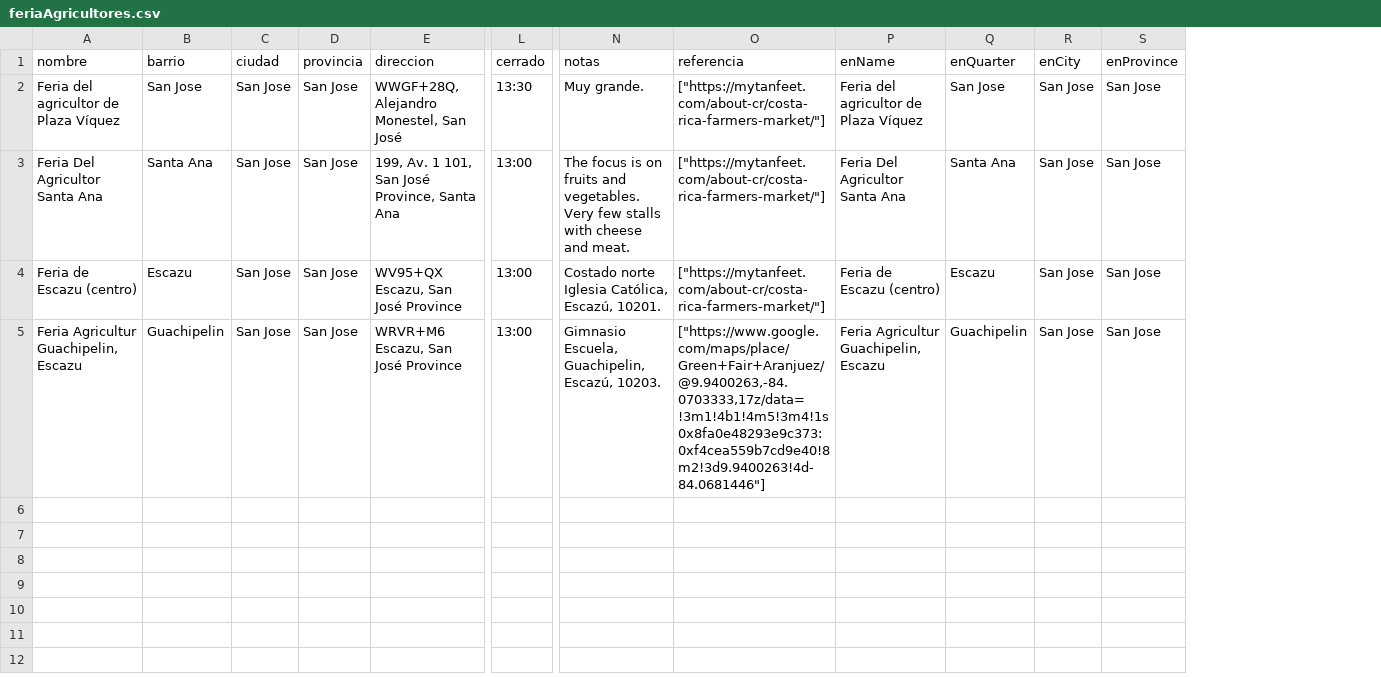
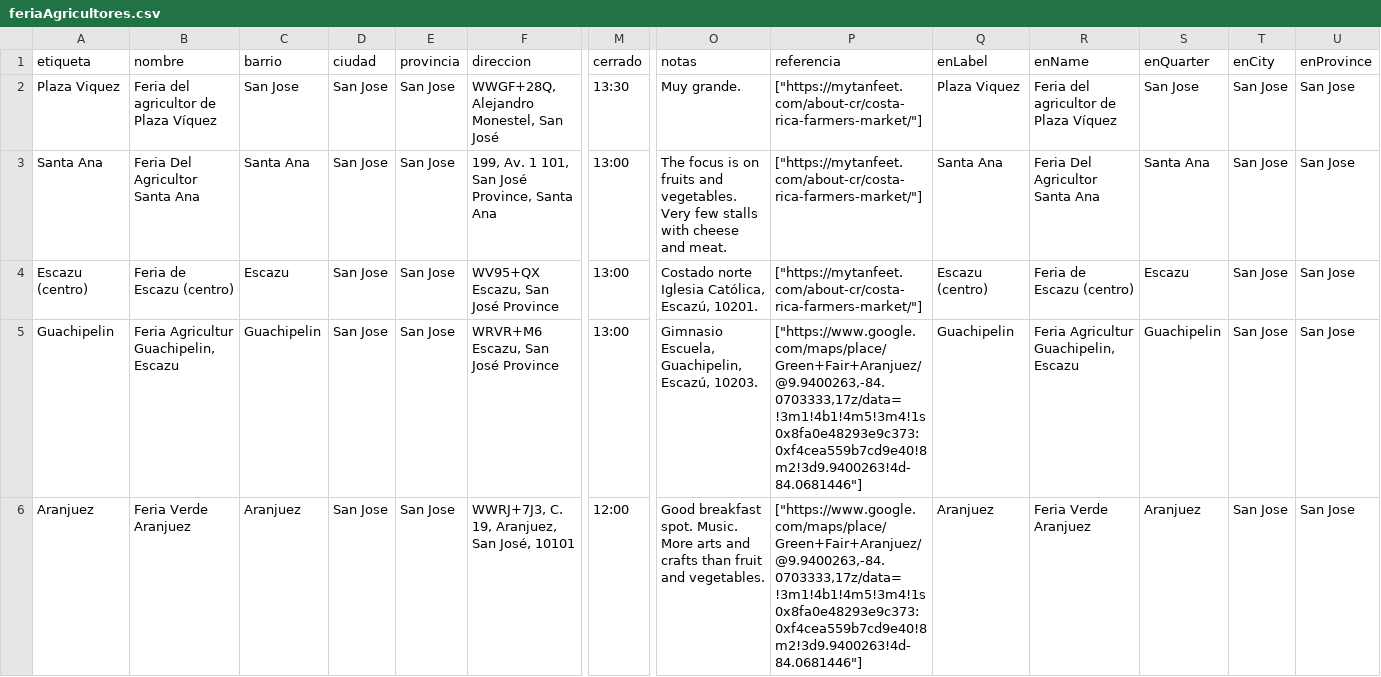
Before and after one commit to ProfessorPatrickSlatraigh/geo, a CSV file: feriaAgricultores.csv, drawn as a sheet; only a part is shown, gaps mark what is left out; rows hold the shown columns only; the diff names each change by its address in the sheet, - before the commit and + after, or states it on an @@ line.

Commit message:
CSV file of feria agricultores in San Jose, CR
Feria Agricultores (Farmer's Markets) in and around San Jose, Costa Rica as a comma-separated-values (CSV) file.

```diff
--- a/feriaAgricultores.csv
+++ b/feriaAgricultores.csv
+column A (etiqueta), rows 2-5: Plaza Viquez | Santa Ana | Escazu (centro) | Guachipelin
+column Q (enLabel), rows 2-5: Plaza Viquez | Santa Ana | Escazu (centro) | Guachipelin
+row 6: Aranjuez | Feria Verde Aranjuez | Aranjuez | San Jose | San Jose | WWRJ+7J3, C. 19, Aranjuez, San José, 10101 | 12:00 | Good breakfast spot. Music. More arts and crafts than fruit and vegetables. | ["https://www.google.com/maps/place/Green+Fair+Aranjuez/@9.9400263,-84.0703333,17z/data=!3m1!4b1!4m5!3m4!1s0x8fa0e48293e9c373:0xf4cea559b7cd9e40!8m2!3d9.9400263!4d-84.0681446"] | Aranjuez | Feria Verde Aranjuez | Aranjuez | San Jose | San Jose
```
